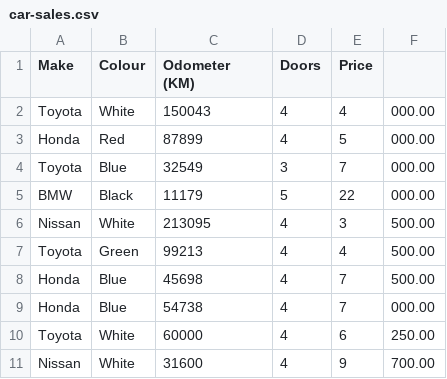
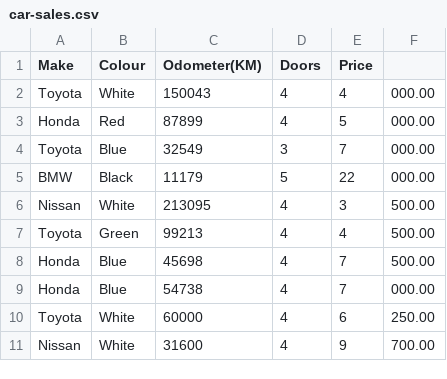
Before and after one commit to AsantapurMallikarjuna/ml_lab, a CSV file: car-sales.csv, drawn as a sheet.

Commit message:
Update car-sales.csv

```diff
--- a/car-sales.csv
+++ b/car-sales.csv
@@ -1,2 +1,2 @@
-Make,Colour,Odometer (KM),Doors,Price
+Make,Colour,Odometer(KM),Doors,Price
 Toyota,White,150043,4,4,000.00
```
